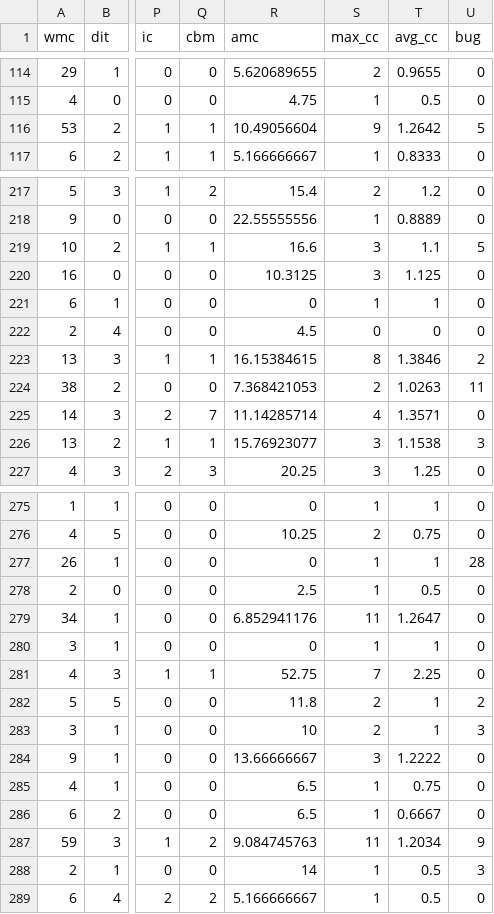
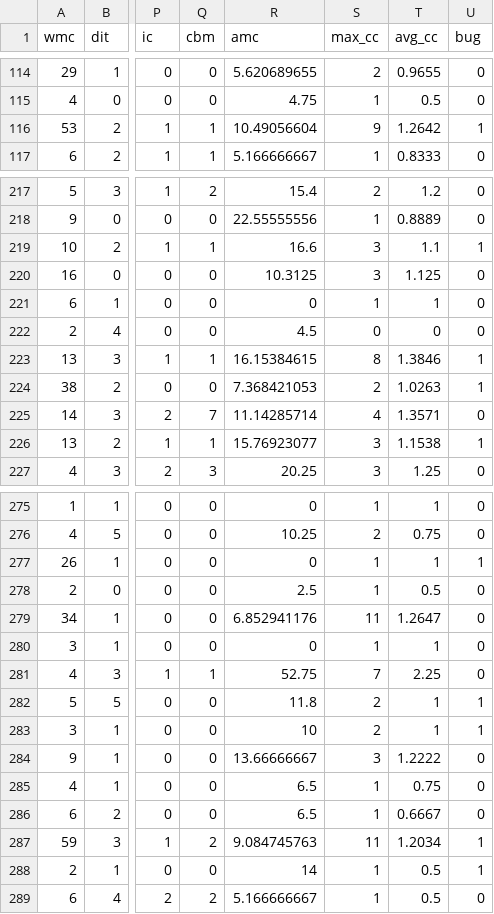
Before and after one commit to TeamAGGS/DefectProneness, a CSV file: testing_data/camel-1.6.csv, drawn as a sheet; only a part is shown, gaps mark what is left out; the diff covers the shown part only; the diff names each change by its address in the sheet, - before the commit and + after, or states it on an @@ line.

Commit message:
The 'bug' column now has values corresponding to class 0 or class1. Fixed #35

```diff
--- a/testing_data/camel-1.6.csv
+++ b/testing_data/camel-1.6.csv
-U116 (bug): 5
+U116 (bug): 1
-U219 (bug): 5
+U219 (bug): 1
-U223 (bug): 2
+U223 (bug): 1
-U224 (bug): 11
+U224 (bug): 1
-U226 (bug): 3
+U226 (bug): 1
-U277 (bug): 28
+U277 (bug): 1
-U282 (bug): 2
+U282 (bug): 1
-U283 (bug): 3
+U283 (bug): 1
-U287 (bug): 9
+U287 (bug): 1
-U288 (bug): 3
+U288 (bug): 1
```
Also changed, not shown: 77 edited cells elsewhere in this file, testing_data/ant-1.7.csv, testing_data/jedit-4.3.csv, 11 other files.
